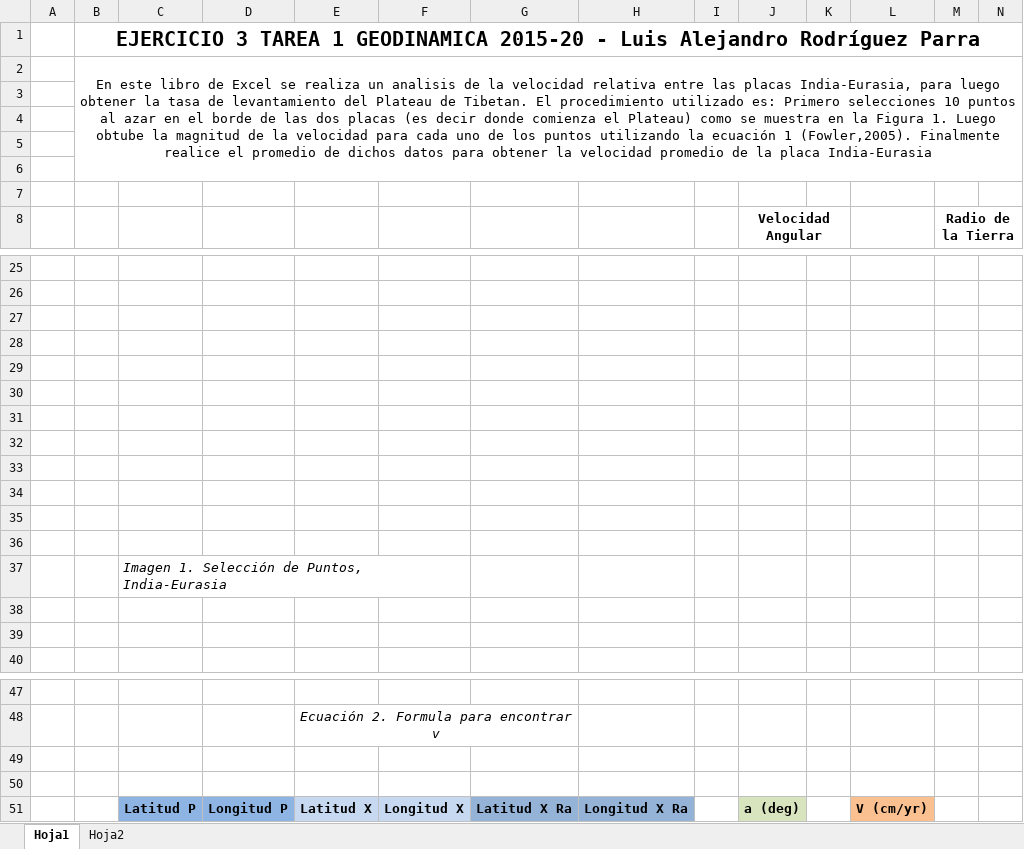
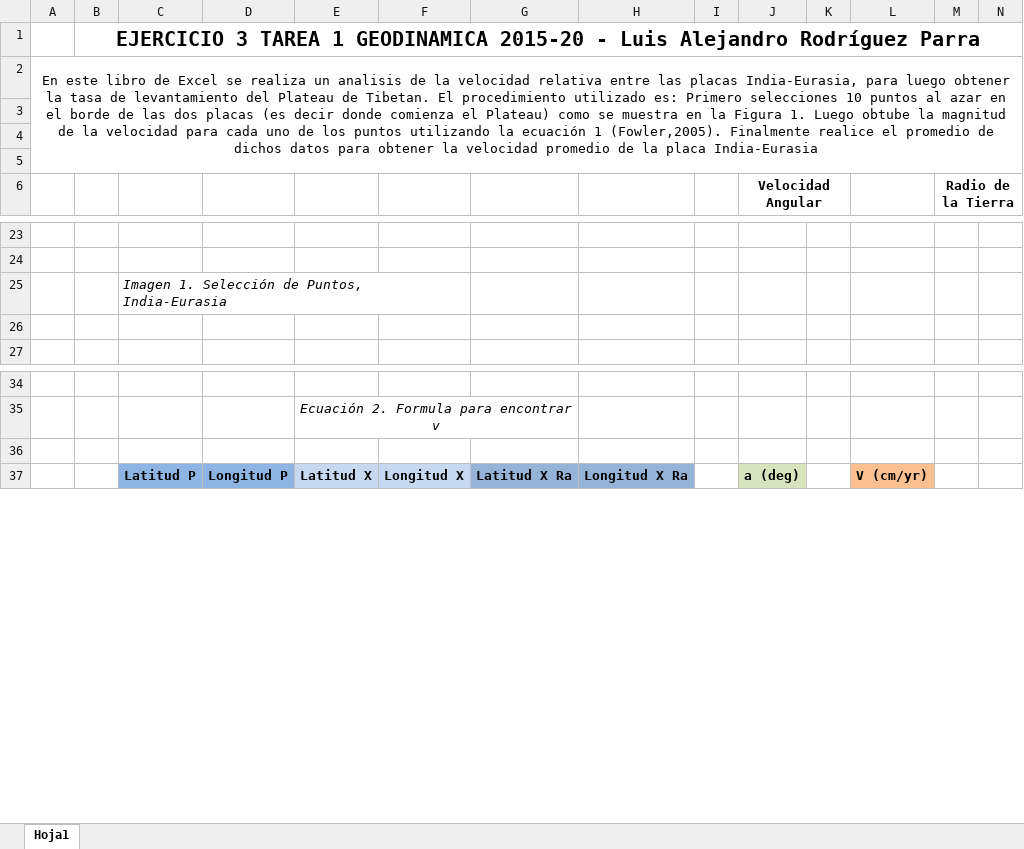
Before and after one commit to larodriguez/Geodynamics, an Excel workbook: Tarea1_Punto3.xlsx, sheet Hoja1, drawn as a sheet; only a part is shown, gaps mark what is left out; values as stored, in another font and other column widths than the file's, no borders; charts and pictures not drawn; removed rows and columns are numbered as before the commit, all else as after; the diff names each change by its address in the sheet, - before the commit and + after, or states it on an @@ line.

```diff
--- a/Tarea1_Punto3.xlsx (sheet Hoja1)
+++ b/Tarea1_Punto3.xlsx (sheet Hoja1)
-sheet tab: Hoja2
-row 2:  | En este libro de Excel se realiza un analisis de la velocidad relativa entre las placas India-Eurasia, para luego obtener la tasa de levantamiento del Plateau de Tibetan. El procedimiento utilizado es: Primero selecciones 10 puntos al azar en el borde de las dos placas (es decir donde comienza el Plateau) como se muestra en la Figura 1. Luego obtube la magnitud de la velocidad para cada uno de los puntos utilizando la ecuación 1 (Fowler,2005). Finalmente realice el promedio de dichos datos para obtener la velocidad promedio de la placa India-Eurasia
-A2: (empty)
+A2: En este libro de Excel se realiza un analisis de la velocidad relativa entre las placas India-Eurasia, para luego obtener la tasa de levantamiento del Plateau de Tibetan. El procedimiento utilizado es: Primero selecciones 10 puntos al azar en el borde de las dos placas (es decir donde comienza el Plateau) como se muestra en la Figura 1. Luego obtube la magnitud de la velocidad para cada uno de los puntos utilizando la ecuación 1 (Fowler,2005). Finalmente realice el promedio de dichos datos para obtener la velocidad promedio de la placa India-Eurasia
+A2:N5 merged
-row 4: (empty)
-row 27: (empty)
-row 28: (empty)
-row 29: (empty)
-row 30: (empty)
-row 31: (empty)
-row 32: (empty)
-row 33: (empty)
-row 34: (empty)
-row 35: (empty)
-row 36: (empty)
-row 38: (empty)
-row 49: (empty)
```
Also changed, not shown: charts or pictures, 3 other files.
